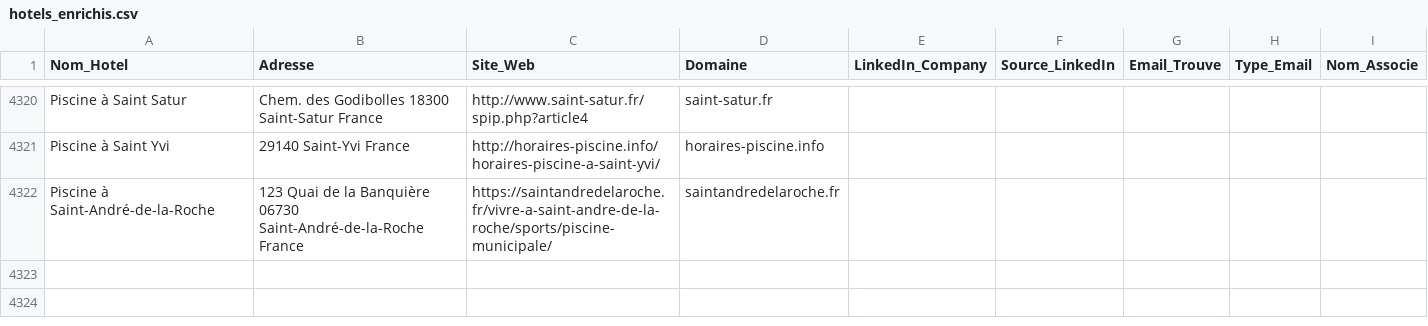
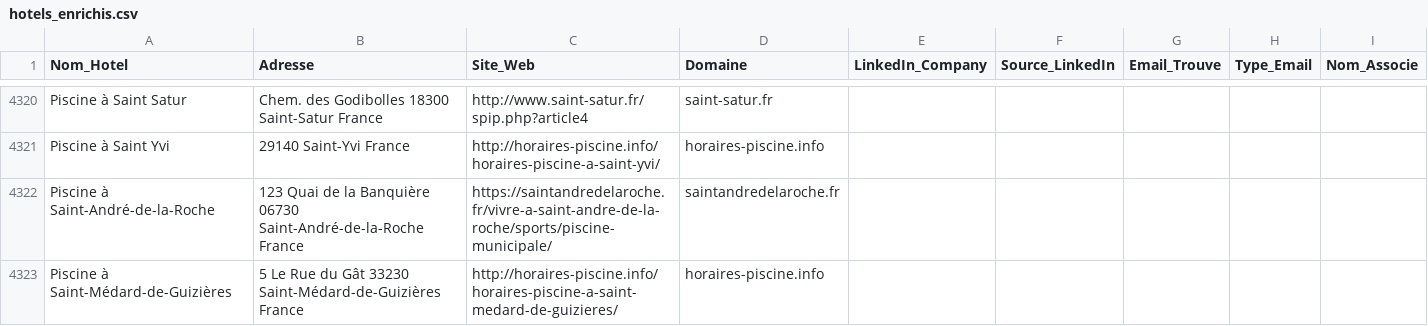
Before and after one commit to tsimokaza01-source/URL-2, a CSV file: hotels_enrichis.csv, drawn as a sheet; only a part is shown, gaps mark what is left out; the diff names each change by its address in the sheet, - before the commit and + after, or states it on an @@ line.

```diff
--- a/hotels_enrichis.csv
+++ b/hotels_enrichis.csv
+row 4323: Piscine à Saint-Médard-de-Guizières | 5 Le Rue du Gât 33230 Saint-Médard-de-Guizières France | http://horaires-piscine.info/horaires-piscine-a-saint-medard-de-guizieres/ | horaires-piscine.info
```
Also changed, not shown: liste_hotels.csv.
